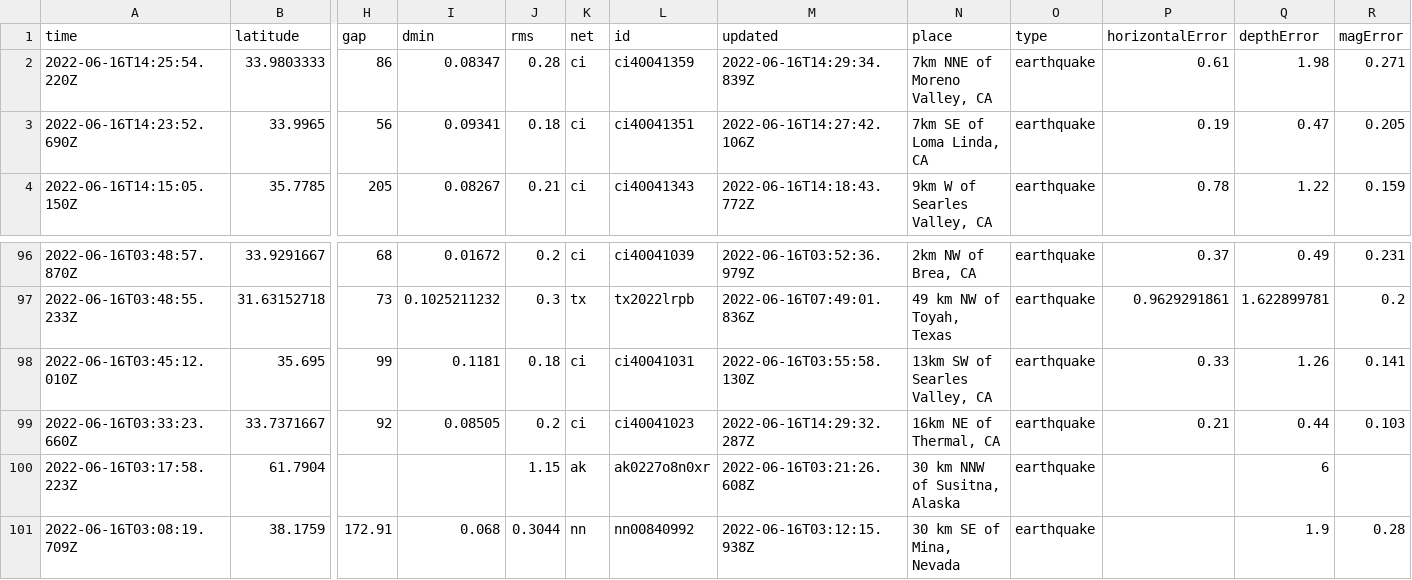
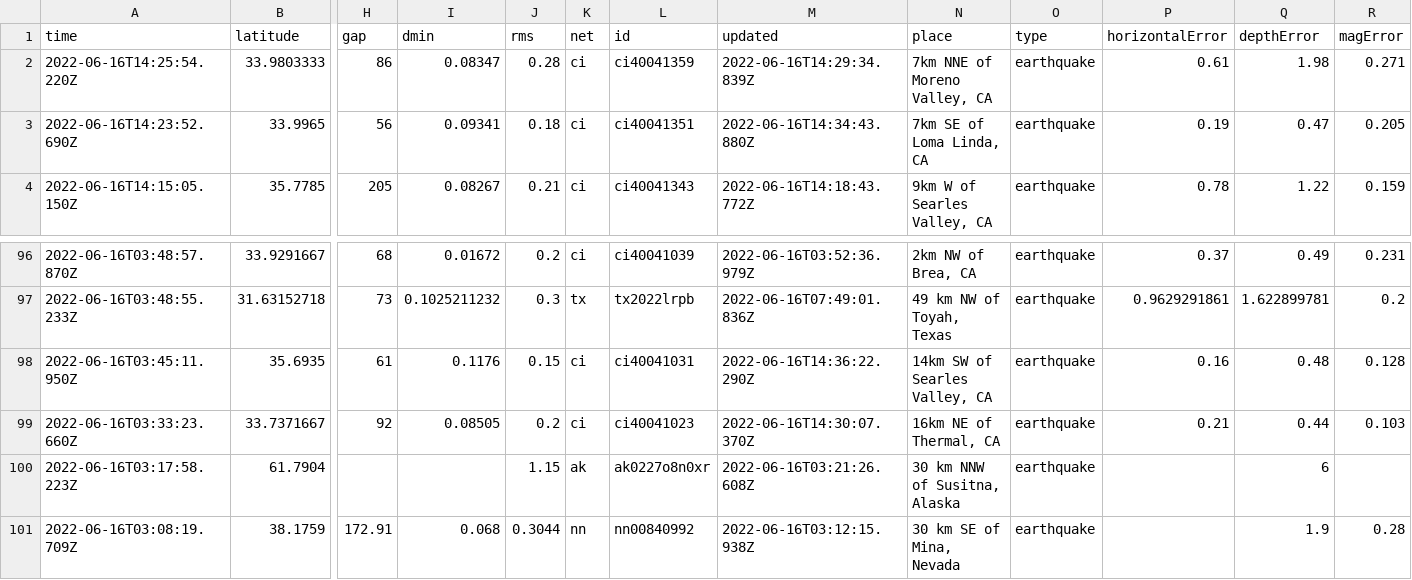
Before and after one commit to jemmastephenson/my-data-robot, a CSV file: usgs_current.csv, drawn as a sheet; only a part is shown, gaps mark what is left out; removed rows and columns are numbered as before the commit, all else as after; rows hold the shown columns only; the diff names each change by its address in the sheet, - before the commit and + after, or states it on an @@ line.

```diff
--- a/usgs_current.csv
+++ b/usgs_current.csv
-M3 (updated): 2022-06-16T14:27:42.106Z
+M3 (updated): 2022-06-16T14:34:43.880Z
-row 98: 2022-06-16T03:45:12.010Z | 35.695 | 99 | 0.1181 | 0.18 | ci | ci40041031 | 2022-06-16T03:55:58.130Z | 13km SW of Searles Valley, CA | earthquake | 0.33 | 1.26 | 0.141
+row 98: 2022-06-16T03:45:11.950Z | 35.6935 | 61 | 0.1176 | 0.15 | ci | ci40041031 | 2022-06-16T14:36:22.290Z | 14km SW of Searles Valley, CA | earthquake | 0.16 | 0.48 | 0.128
-M99 (updated): 2022-06-16T14:29:32.287Z
+M99 (updated): 2022-06-16T14:30:07.370Z
```
